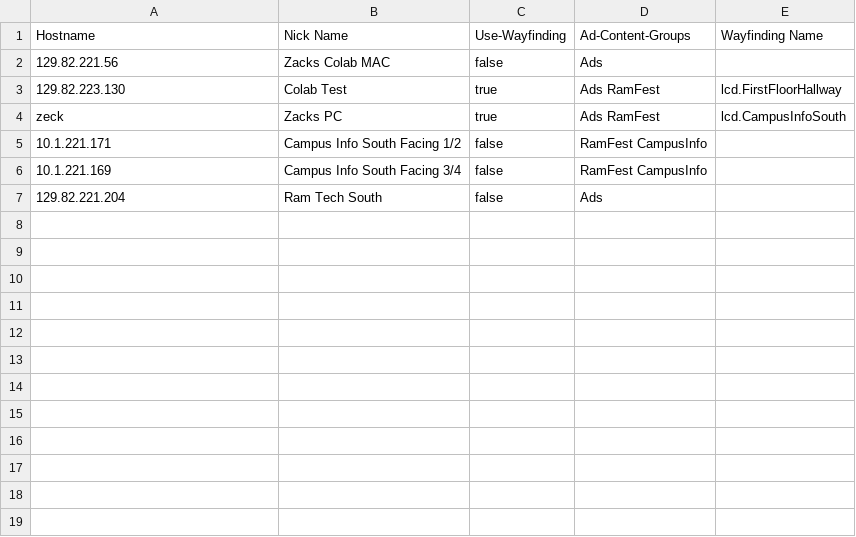
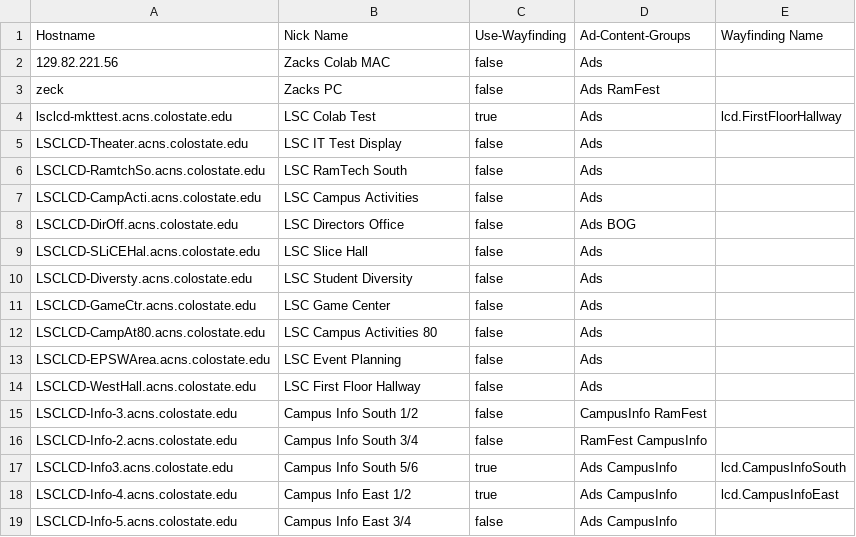
Before and after one commit to JustZack/WebAdvertising, a CSV file: CMS/Players/Players-info.csv, drawn as a sheet.

Commit message:
Added added all FourWinds Screens + group info file cleaner
Added all the players in fourwinds into  WindMill. Also added a file cleaner which simply removes the empty lines that are sometimes generated in group content files. Also updated the groups a small amount.

```diff
--- a/CMS/Players/Players-info.csv
+++ b/CMS/Players/Players-info.csv
@@ -2,6 +2,18 @@ Hostname,Nick Name,Use-Wayfinding,Ad-Content-Groups,Wayfinding Name
 129.82.221.56,Zacks Colab MAC,false,Ads,
-129.82.223.130,Colab Test,true,Ads  RamFest ,lcd.FirstFloorHallway
-zeck,Zacks PC,true,Ads RamFest,lcd.CampusInfoSouth
-10.1.221.171,Campus Info South Facing 1/2,false,RamFest CampusInfo,
-10.1.221.169,Campus Info South Facing 3/4,false,RamFest CampusInfo,
-129.82.221.204,Ram Tech South,false,Ads ,
+zeck,Zacks PC,false,Ads RamFest,
+lsclcd-mkttest.acns.colostate.edu,LSC Colab Test,true,Ads,lcd.FirstFloorHallway
+LSCLCD-Theater.acns.colostate.edu,LSC IT Test Display,false,Ads ,
+LSCLCD-RamtchSo.acns.colostate.edu,LSC RamTech South,false,Ads,
+LSCLCD-CampActi.acns.colostate.edu,LSC Campus Activities,false,Ads ,
+LSCLCD-DirOff.acns.colostate.edu,LSC Directors Office,false,Ads BOG,
+LSCLCD-SLiCEHal.acns.colostate.edu,LSC Slice Hall,false,Ads ,
+LSCLCD-Diversty.acns.colostate.edu,LSC Student Diversity,false,Ads ,
+LSCLCD-GameCtr.acns.colostate.edu,LSC Game Center,false,Ads ,
+LSCLCD-CampAt80.acns.colostate.edu,LSC Campus Activities 80,false,Ads,
+LSCLCD-EPSWArea.acns.colostate.edu,LSC Event Planning,false,Ads ,
+LSCLCD-WestHall.acns.colostate.edu,LSC First Floor Hallway,false,Ads ,
+LSCLCD-Info-3.acns.colostate.edu,Campus Info South 1/2,false,CampusInfo RamFest,
+LSCLCD-Info-2.acns.colostate.edu,Campus Info South 3/4,false,RamFest  CampusInfo ,
+LSCLCD-Info3.acns.colostate.edu,Campus Info South 5/6,true,Ads  CampusInfo ,lcd.CampusInfoSouth
+LSCLCD-Info-4.acns.colostate.edu,Campus Info East 1/2,true,Ads  CampusInfo ,lcd.CampusInfoEast
+LSCLCD-Info-5.acns.colostate.edu,Campus Info East 3/4,false,Ads  CampusInfo ,
```
Also changed, not shown: CMS/Players/Groups/Ads/AdContent-info.csv, CMS/Players/Groups/CampusInfo/AdContent-info.csv, 9 other files.
